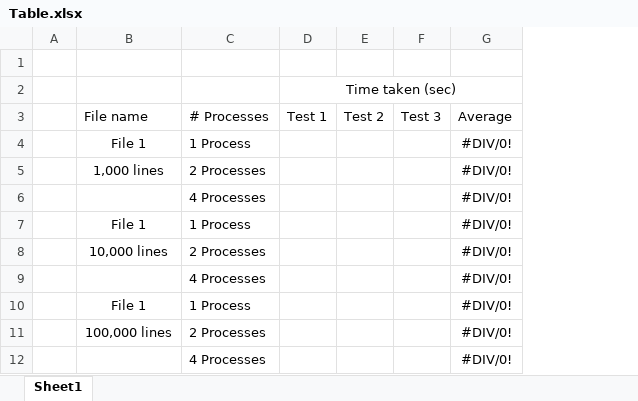
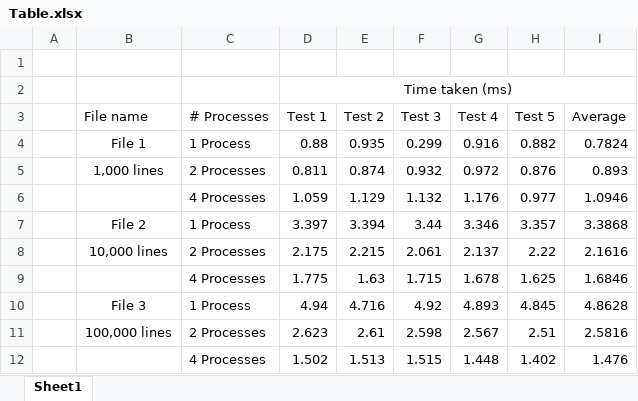
Before and after one commit to brandon57/CSCI-474-Project1, an Excel workbook: Documents/Table.xlsx, sheet Sheet1, drawn as a sheet; values as stored, in another font and other column widths than the file's, no borders; removed rows and columns are numbered as before the commit, all else as after; the diff names each change by its address in the sheet, - before the commit and + after, or states it on an @@ line.

Commit message:
Filled out the time table

```diff
--- a/Documents/Table.xlsx (sheet Sheet1)
+++ b/Documents/Table.xlsx (sheet Sheet1)
-column D (Test 1), row 2: Time taken (sec)
-column E (Test 2), empty
-column F (Test 3), empty
-column G (Average), rows 4-12: all #DIV/0!
+column D (Test 1), row 2: Time taken (ms); rows 4-12: 0.88 | 0.811 | 1.059 | 3.397 | 2.175 | 1.775 | 4.94 | 2.623 | 1.502
+column E (Test 2), rows 4-12: 0.935 | 0.874 | 1.129 | 3.394 | 2.215 | 1.63 | 4.716 | 2.61 | 1.513
+column F (Test 3), rows 4-12: 0.299 | 0.932 | 1.132 | 3.44 | 2.061 | 1.715 | 4.92 | 2.598 | 1.515
+column G (Test 4), rows 4-12: 0.916 | 0.972 | 1.176 | 3.346 | 2.137 | 1.678 | 4.893 | 2.567 | 1.448
+column H (Test 5), rows 4-12: 0.882 | 0.876 | 0.977 | 3.357 | 2.22 | 1.625 | 4.845 | 2.51 | 1.402
+column I (Average), rows 4-12: 0.7824 | 0.893 | 1.0946 | 3.3868 | 2.1616 | 1.6846 | 4.8628 | 2.5816 | 1.476
-B7 (File name): File 1
+B7 (File name): File 2
-B10 (File name): File 1
+B10 (File name): File 3
```
